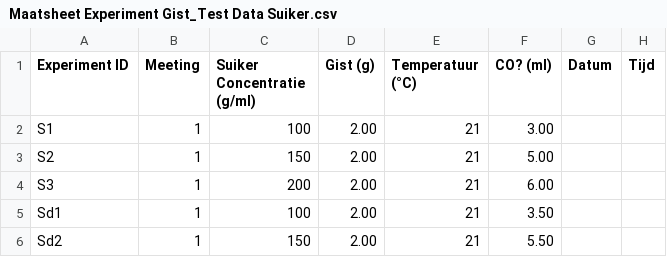
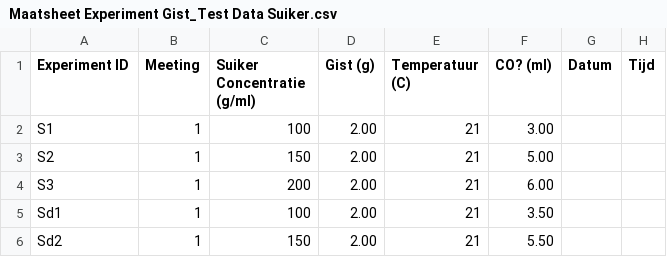
Before and after one commit to Akoens/ProjectWetenschappelijkeCyclus, a CSV file: analysis/data/Maatsheet Experiment Gist_Test Data Suiker.csv, drawn as a sheet; only a part is shown; the diff names each change by its address in the sheet, - before the commit and + after, or states it on an @@ line.

Commit message:
Fix multibyte error datasets
multibty string error werd veroorzaakt door graden celcius teken

```diff
--- a/analysis/data/Maatsheet Experiment Gist_Test Data Suiker.csv
+++ b/analysis/data/Maatsheet Experiment Gist_Test Data Suiker.csv
-E1: Temperatuur (°C)
+E1: Temperatuur (C)
```
Also changed, not shown: analysis/data/Maatsheet Experiment Gist_Test Data Zout.csv, 1 other file.
